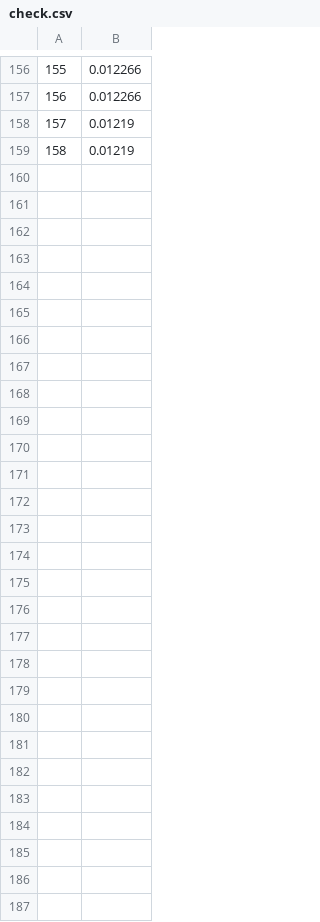
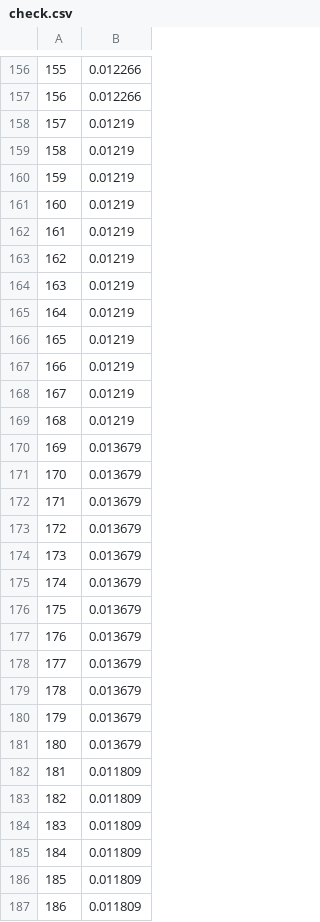
Before and after one commit to JoelImperio/TestFlask, a CSV file: zJO/check.csv, drawn as a sheet; only a part is shown, gaps mark what is left out.

```diff
--- a/zJO/check.csv
+++ b/zJO/check.csv
@@ -159 +159,29 @@
 158,0.01219
+159,0.01219
+160,0.01219
+161,0.01219
+162,0.01219
+163,0.01219
+164,0.01219
+165,0.01219
+166,0.01219
+167,0.01219
+168,0.01219
+169,0.013679
+170,0.013679
+171,0.013679
+172,0.013679
+173,0.013679
+174,0.013679
+175,0.013679
+176,0.013679
+177,0.013679
+178,0.013679
+179,0.013679
+180,0.013679
+181,0.011809
+182,0.011809
+183,0.011809
+184,0.011809
+185,0.011809
+186,0.011809
```
Also changed, not shown: 4 other files.
